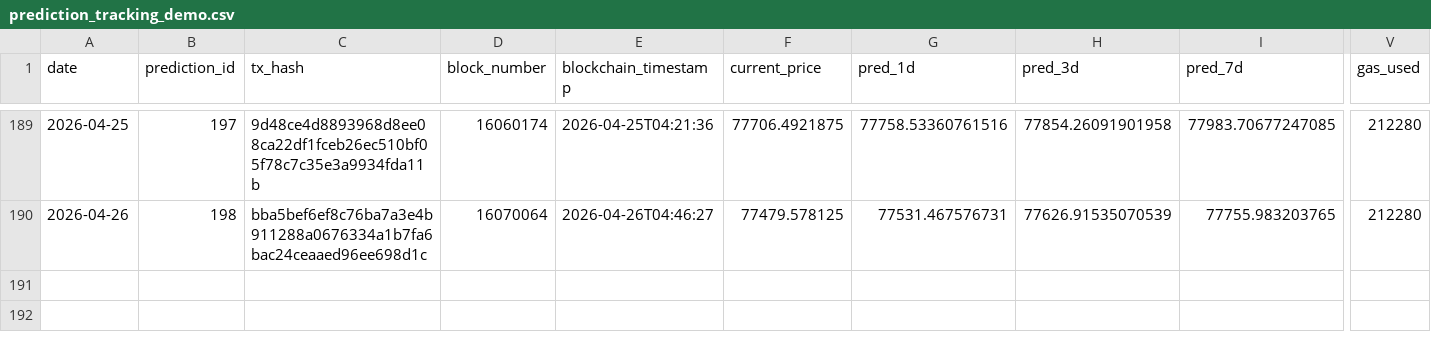
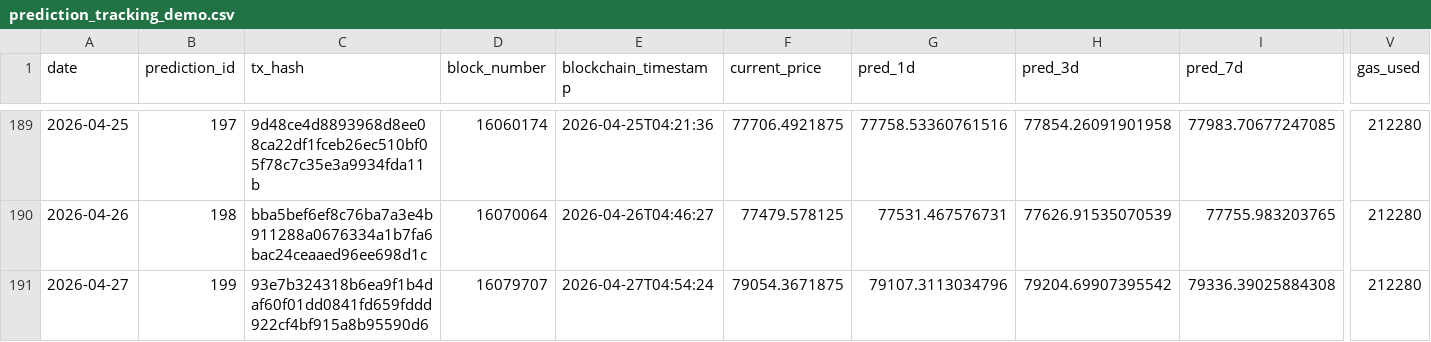
Before and after one commit to ying-jeanne/capstone_msba, a CSV file: data/blockchain/prediction_tracking_demo.csv, drawn as a sheet; only a part is shown, gaps mark what is left out; rows hold the shown columns only; the diff names each change by its address in the sheet, - before the commit and + after, or states it on an @@ line.

```diff
--- a/data/blockchain/prediction_tracking_demo.csv
+++ b/data/blockchain/prediction_tracking_demo.csv
+row 191: 2026-04-27 | 199 | 93e7b324318b6ea9f1b4daf60f01dd0841fd659fddd922cf4bf915a8b95590d6 | 16079707 | 2026-04-27T04:54:24 | 79054.3671875 | 79107.3113034796 | 79204.69907395542 | 79336.39025884308 | 212280
```
Also changed, not shown: data/blockchain/prediction_tracking.csv, data/predictions/daily_predictions.csv.
